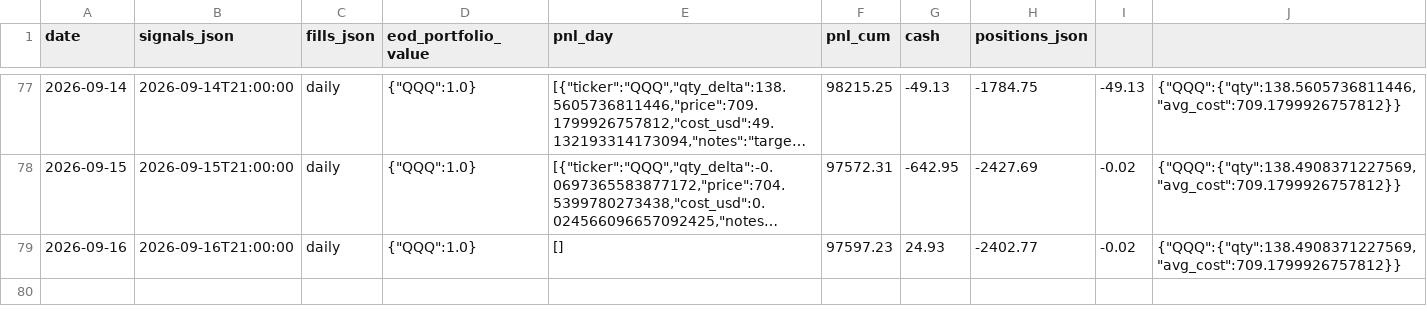
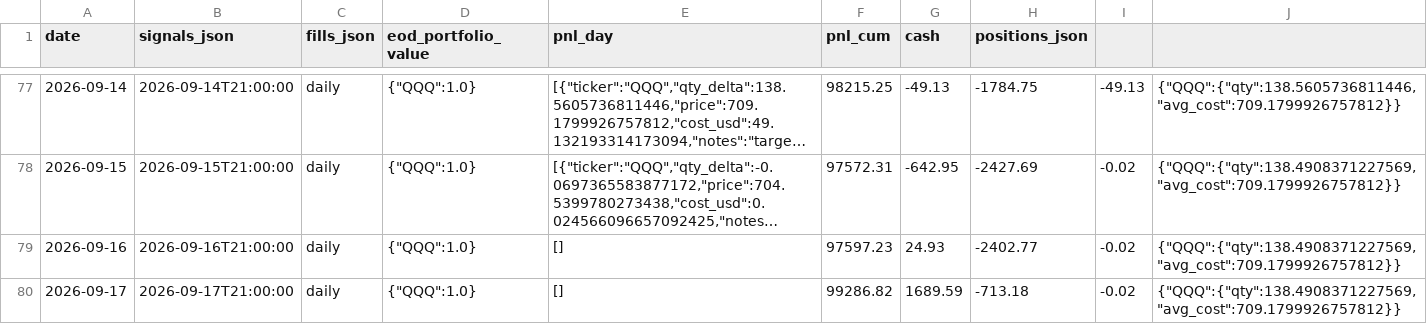
Before and after one commit to romandrianov-pixel/paper-trading-track-record, a CSV file: daily/overnight_qqq_fri_skip.csv, drawn as a sheet; only a part is shown, gaps mark what is left out; long unchanged cells end in ….

```diff
--- a/daily/overnight_qqq_fri_skip.csv
+++ b/daily/overnight_qqq_fri_skip.csv
@@ -79 +79,2 @@ date,signals_json,fills_json,eod_portfolio_value,pnl_day,pnl_cum,cash,positions_
 2026-09-16,2026-09-16T21:00:00,daily,"{""QQQ"":1.0}",[],97597.23,24.93,-2402.77,-0.02,"{""QQQ"":{""qty"":138.4908371227569,""avg_cost"":709.1799926757812}}"
+2026-09-17,2026-09-17T21:00:00,daily,"{""QQQ"":1.0}",[],99286.82,1689.59,-713.18,-0.02,"{""QQQ"":{""qty"":138.4908371227569,""avg_cost"":709.1799926757812}}"
```
Also changed, not shown: daily/donchian_crypto.csv, daily/four_way/portfolio_daily.csv, 43 other files.
